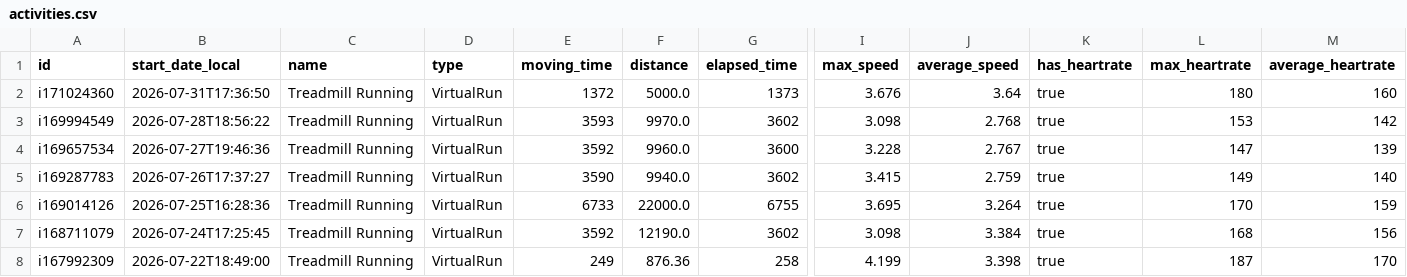
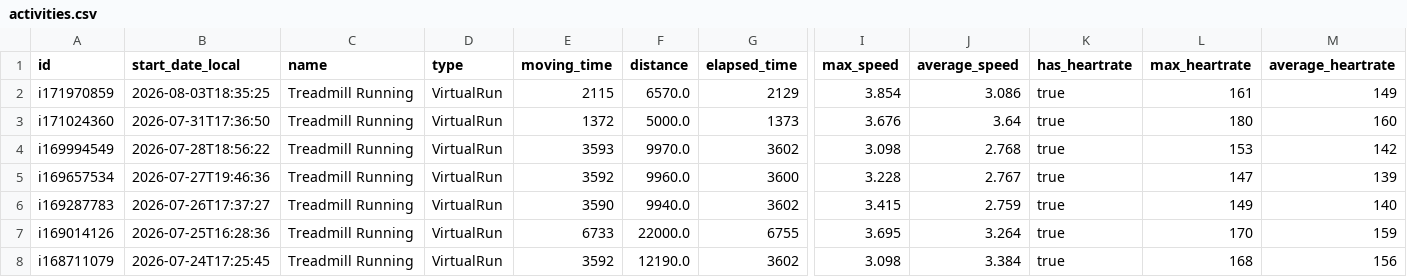
Before and after one commit to Trojon99/intervals-daily-coach, a CSV file: data/latest/activities.csv, drawn as a sheet; only a part is shown, gaps mark what is left out; the shorter side is filled out with more unchanged rows; rows hold the shown columns only; the diff names each change by its address in the sheet, - before the commit and + after, or states it on an @@ line.

```diff
--- a/data/latest/activities.csv
+++ b/data/latest/activities.csv
+row 2: i171970859 | 2026-08-03T18:35:25 | Treadmill Running | VirtualRun | 2115 | 6570.0 | 2129 | 3.854 | 3.086 | true | 161 | 149
```
Also changed, not shown: data/latest/wellness.csv, 5 other files.
